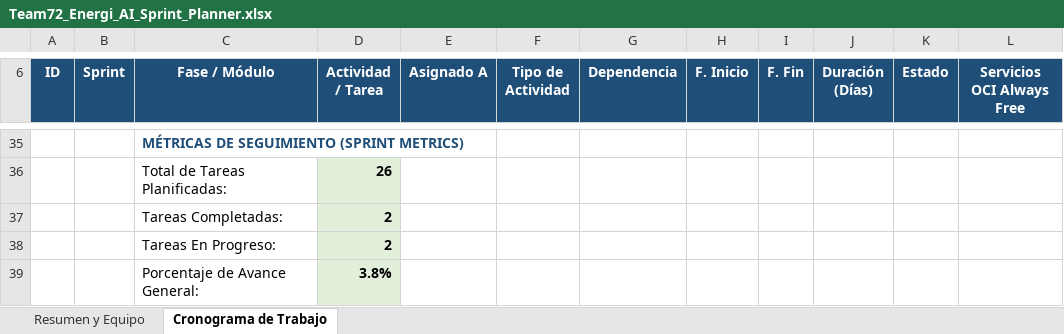
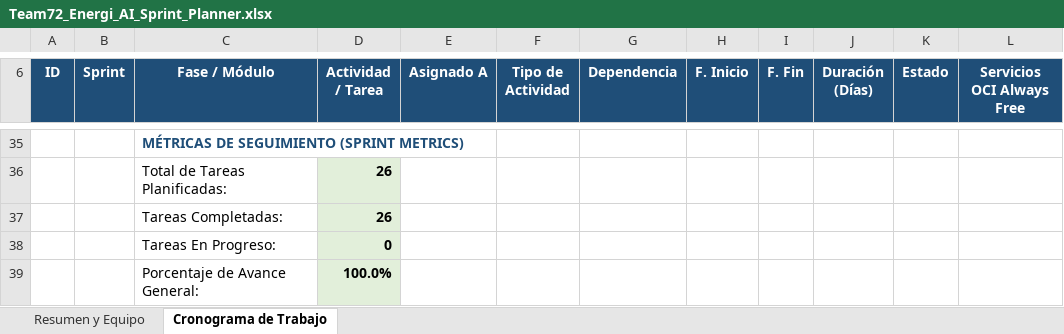
Before and after one commit to No-Country-simulation/G9-LATAM-Team-72-EnergiAI, an Excel workbook: Team72_Energi_AI_Sprint_Planner.xlsx, sheet Cronograma de Trabajo, drawn as a sheet; only a part is shown, gaps mark what is left out; values as stored, in another font and other column widths than the file's, no borders; the diff covers the shown part only; the diff names each change by its address in the sheet, - before the commit and + after, or states it on an @@ line.

```diff
--- a/Team72_Energi_AI_Sprint_Planner.xlsx (sheet Cronograma de Trabajo)
+++ b/Team72_Energi_AI_Sprint_Planner.xlsx (sheet Cronograma de Trabajo)
-D37 (Actividad / Tarea): 2
+D37 (Actividad / Tarea): 26
-D38 (Actividad / Tarea): 2
+D38 (Actividad / Tarea): 0
-D39 (Actividad / Tarea): 3.8%
+D39 (Actividad / Tarea): 100.0%
```
Also changed, not shown: 23 edited cells and cell formats elsewhere in this sheet.
